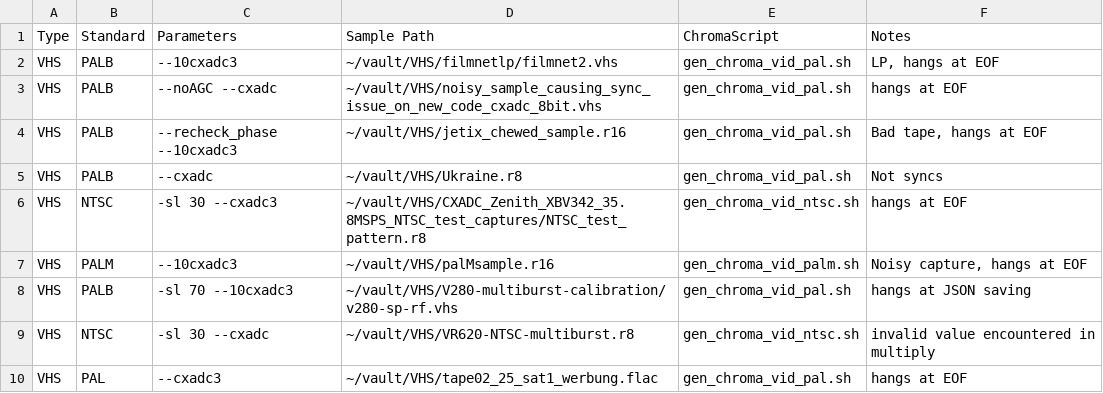
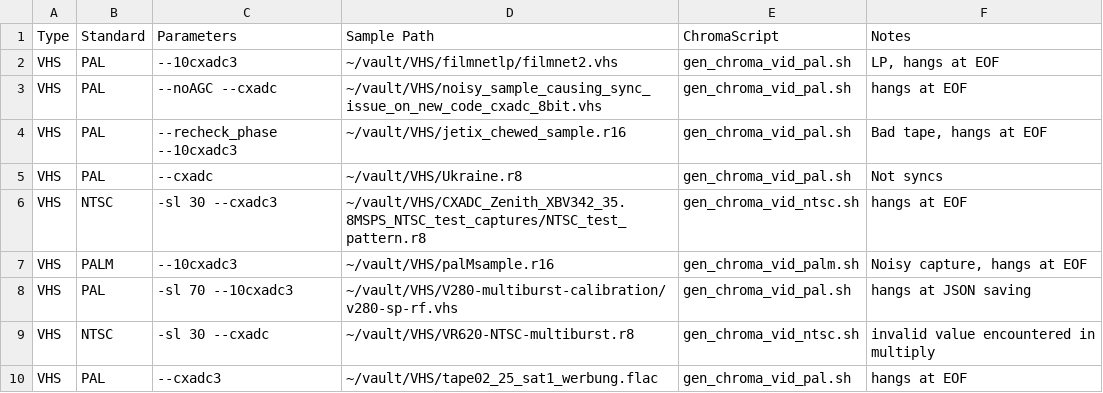
Before and after one commit to oyvindln/vhs-decode, a CSV file: vhsdecode/scripts/resources/samples_failing.csv, drawn as a sheet.

```diff
--- a/vhsdecode/scripts/resources/samples_failing.csv
+++ b/vhsdecode/scripts/resources/samples_failing.csv
@@ -1,9 +1,9 @@
 Type,Standard,Parameters,Sample Path,ChromaScript,Notes
-VHS,PALB,--10cxadc3,~/vault/VHS/filmnetlp/filmnet2.vhs,gen_chroma_vid_pal.sh,"LP, hangs at EOF"
-VHS,PALB,--noAGC --cxadc,~/vault/VHS/noisy_sample_causing_sync_issue_on_new_code_cxadc_8bit.vhs,gen_chroma_vid_pal.sh,hangs at EOF
-VHS,PALB,--recheck_phase --10cxadc3,~/vault/VHS/jetix_chewed_sample.r16,gen_chroma_vid_pal.sh,"Bad tape, hangs at EOF"
-VHS,PALB,--cxadc,~/vault/VHS/Ukraine.r8,gen_chroma_vid_pal.sh,Not syncs
+VHS,PAL,--10cxadc3,~/vault/VHS/filmnetlp/filmnet2.vhs,gen_chroma_vid_pal.sh,"LP, hangs at EOF"
+VHS,PAL,--noAGC --cxadc,~/vault/VHS/noisy_sample_causing_sync_issue_on_new_code_cxadc_8bit.vhs,gen_chroma_vid_pal.sh,hangs at EOF
+VHS,PAL,--recheck_phase --10cxadc3,~/vault/VHS/jetix_chewed_sample.r16,gen_chroma_vid_pal.sh,"Bad tape, hangs at EOF"
+VHS,PAL,--cxadc,~/vault/VHS/Ukraine.r8,gen_chroma_vid_pal.sh,Not syncs
 VHS,NTSC,-sl 30 --cxadc3,~/vault/VHS/CXADC_Zenith_XBV342_35.8MSPS_NTSC_test_captures/NTSC_test_pattern.r8,gen_chroma_vid_ntsc.sh,hangs at EOF
 VHS,PALM,--10cxadc3,~/vault/VHS/palMsample.r16,gen_chroma_vid_palm.sh,"Noisy capture,  hangs at EOF"
-VHS,PALB,-sl 70 --10cxadc3,~/vault/VHS/V280-multiburst-calibration/v280-sp-rf.vhs,gen_chroma_vid_pal.sh,hangs at JSON saving
+VHS,PAL,-sl 70 --10cxadc3,~/vault/VHS/V280-multiburst-calibration/v280-sp-rf.vhs,gen_chroma_vid_pal.sh,hangs at JSON saving
 VHS,NTSC,-sl 30 --cxadc,~/vault/VHS/VR620-NTSC-multiburst.r8,gen_chroma_vid_ntsc.sh,invalid value encountered in multiply
```
Also changed, not shown: 2 other files.
